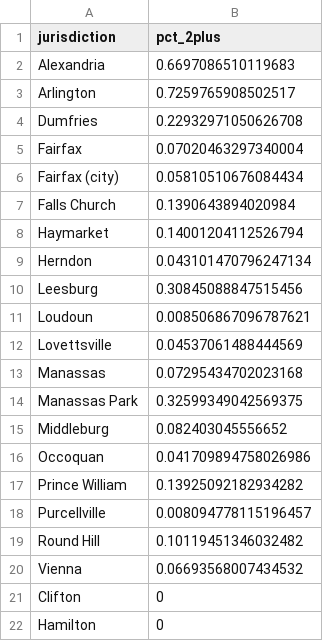
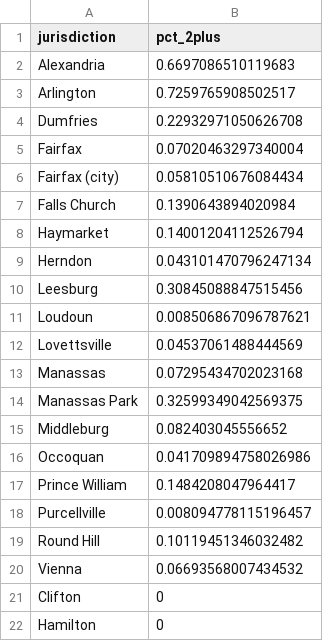
Before and after one commit to housingforwardva/virginiazoningatlas, a CSV file: data/nova/csv/nova_byright_2plus.csv, drawn as a sheet.

```diff
--- a/data/nova/csv/nova_byright_2plus.csv
+++ b/data/nova/csv/nova_byright_2plus.csv
@@ -16,3 +16,3 @@ Middleburg,0.082403045556652
 Occoquan,0.041709894758026986
-Prince William,0.13925092182934282
+Prince William,0.1484208047964417
 Purcellville,0.008094778115196457
```
Also changed, not shown: data/nova/csv/nova_byright_4plus.csv, data/nova/csv/nova_byright_table.csv, 20 other files.
